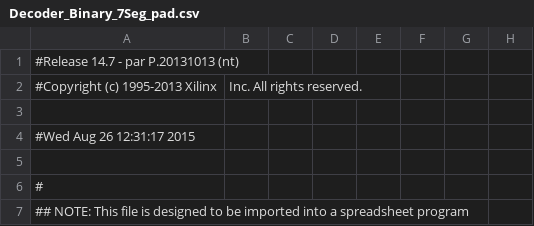
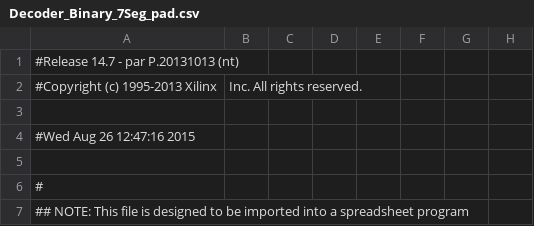
Before and after one commit to Predator01/Levi, a CSV file: P03_Decoder_Binary_7seg/Decoder_Binary_7Seg_pad.csv, drawn as a sheet; only a part is shown; the diff names each change by its address in the sheet, - before the commit and + after, or states it on an @@ line.

```diff
--- a/P03_Decoder_Binary_7seg/Decoder_Binary_7Seg_pad.csv
+++ b/P03_Decoder_Binary_7seg/Decoder_Binary_7Seg_pad.csv
-A4: #Wed Aug 26 12:31:17 2015
+A4: #Wed Aug 26 12:47:16 2015
```
Also changed, not shown: 39 other files.
